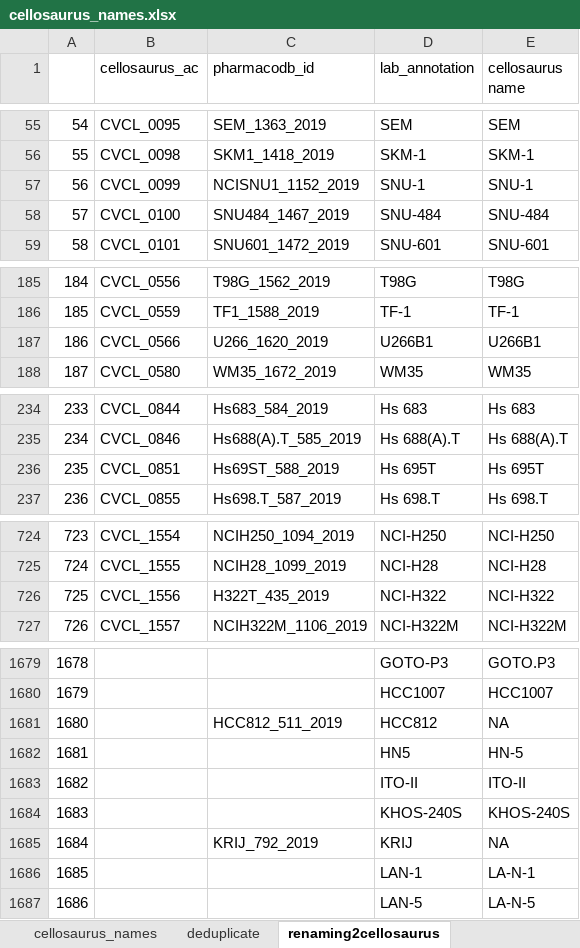
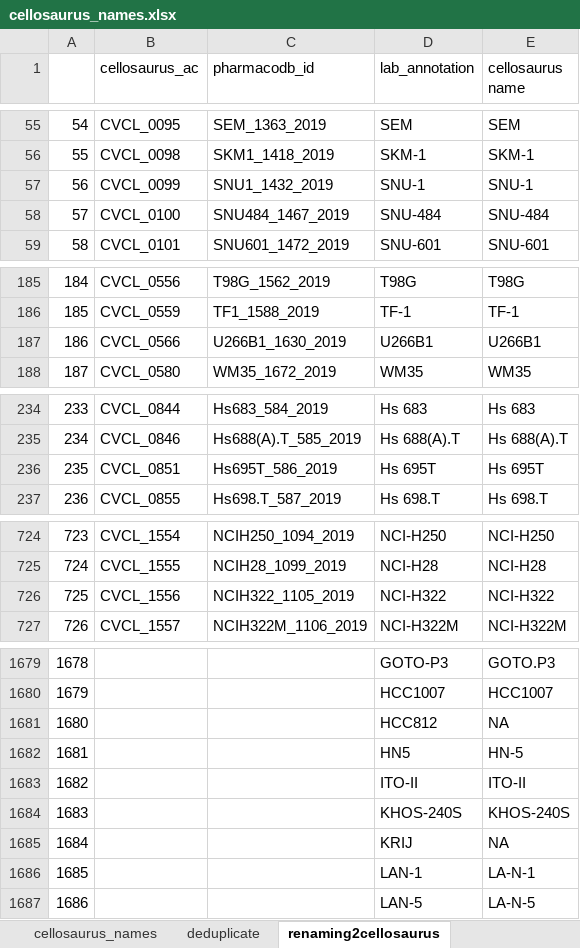
Before and after one commit to BHKLAB-DataProcessing/Annotations, an Excel workbook: cellosaurus_names.xlsx, sheet renaming2cellosaurus, drawn as a sheet; only a part is shown, gaps mark what is left out; values as stored, in another font and other column widths than the file's, no borders; the diff covers the shown part only; the diff names each change by its address in the sheet, - before the commit and + after, or states it on an @@ line.

Commit message:
Revert "fix cellosaurus names"
This reverts commit 7d8fa8ccdcc0d215b2e61d76c4c8971fc5c19922.

```diff
--- a/cellosaurus_names.xlsx (sheet renaming2cellosaurus)
+++ b/cellosaurus_names.xlsx (sheet renaming2cellosaurus)
-C57 (pharmacodb_id): NCISNU1_1152_2019
+C57 (pharmacodb_id): SNU1_1432_2019
-C187 (pharmacodb_id): U266_1620_2019
+C187 (pharmacodb_id): U266B1_1630_2019
-C236 (pharmacodb_id): Hs69ST_588_2019
+C236 (pharmacodb_id): Hs695T_586_2019
-C726 (pharmacodb_id): H322T_435_2019
+C726 (pharmacodb_id): NCIH322_1105_2019
-C1681 (pharmacodb_id): HCC812_511_2019
+C1681 (pharmacodb_id): (empty)
-C1685 (pharmacodb_id): KRIJ_792_2019
+C1685 (pharmacodb_id): (empty)
```
Also changed, not shown: 15 edited cells elsewhere in this sheet, sheet deduplicate.
